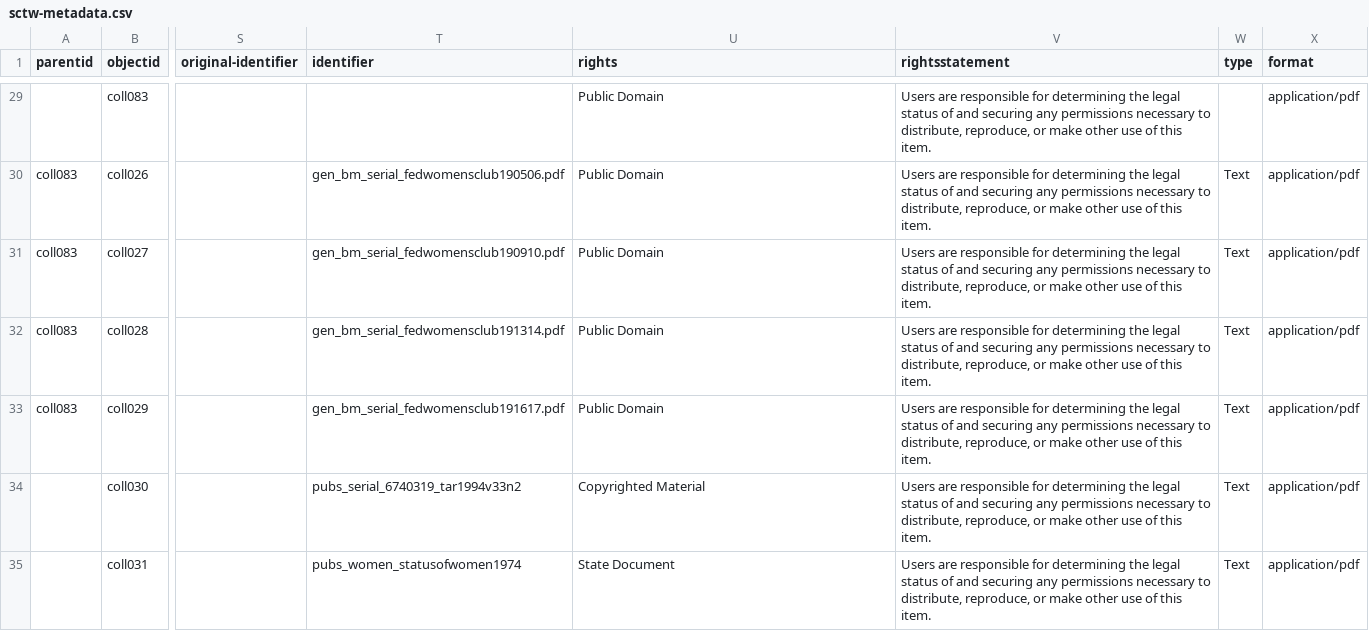
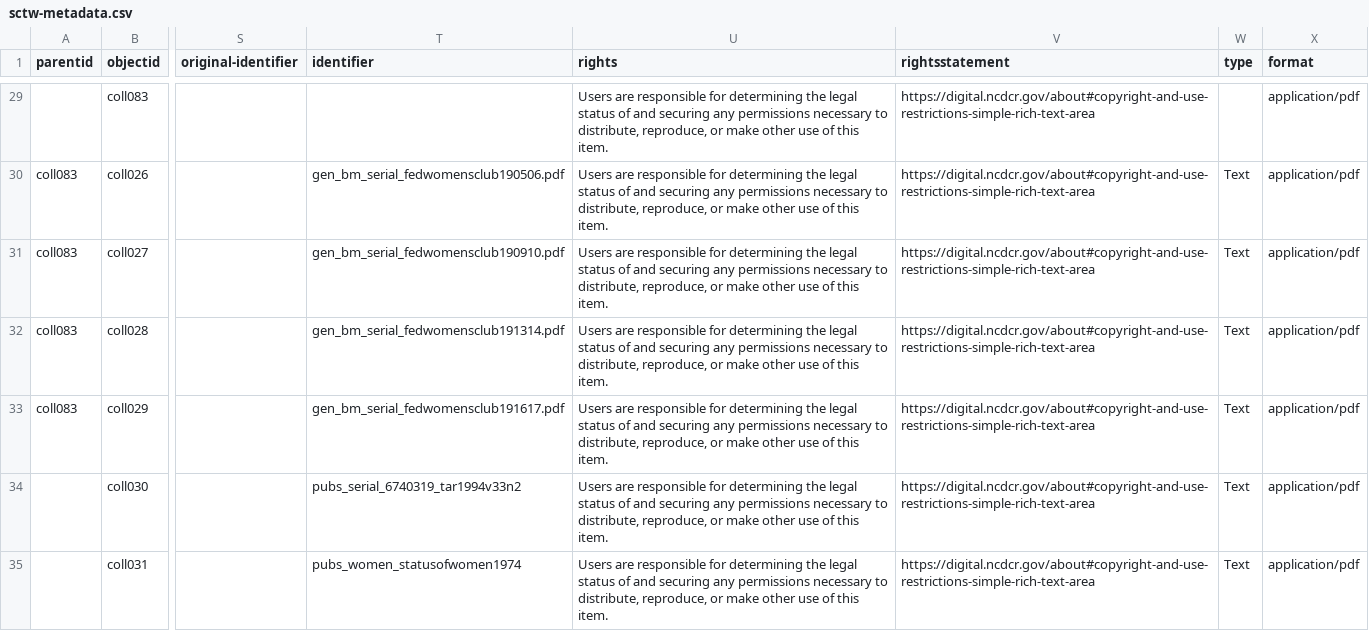
Before and after one commit to SLNC-DIMP/sctw, a CSV file: _data/sctw-metadata.csv, drawn as a sheet; only a part is shown, gaps mark what is left out; the diff covers the shown part only; the diff names each change by its address in the sheet, - before the commit and + after, or states it on an @@ line.

```diff
--- a/_data/sctw-metadata.csv
+++ b/_data/sctw-metadata.csv
-U29:U33 (rights): Public Domain
+U29:U33 (rights): Users are responsible for determining the legal status of and securing any permissions necessary to distribute, reproduce, or make other use of this item.
-V29:V35 (rightsstatement): Users are responsible for determining the legal status of and securing any permissions necessary to distribute, reproduce, or make other use of this item.
+V29:V35 (rightsstatement): https://digital.ncdcr.gov/about#copyright-and-use-restrictions-simple-rich-text-area
-U34 (rights): Copyrighted Material
+U34 (rights): Users are responsible for determining the legal status of and securing any permissions necessary to distribute, reproduce, or make other use of this item.
-U35 (rights): State Document
+U35 (rights): Users are responsible for determining the legal status of and securing any permissions necessary to distribute, reproduce, or make other use of this item.
```
Also changed, not shown: 155 edited cells elsewhere in this file.
